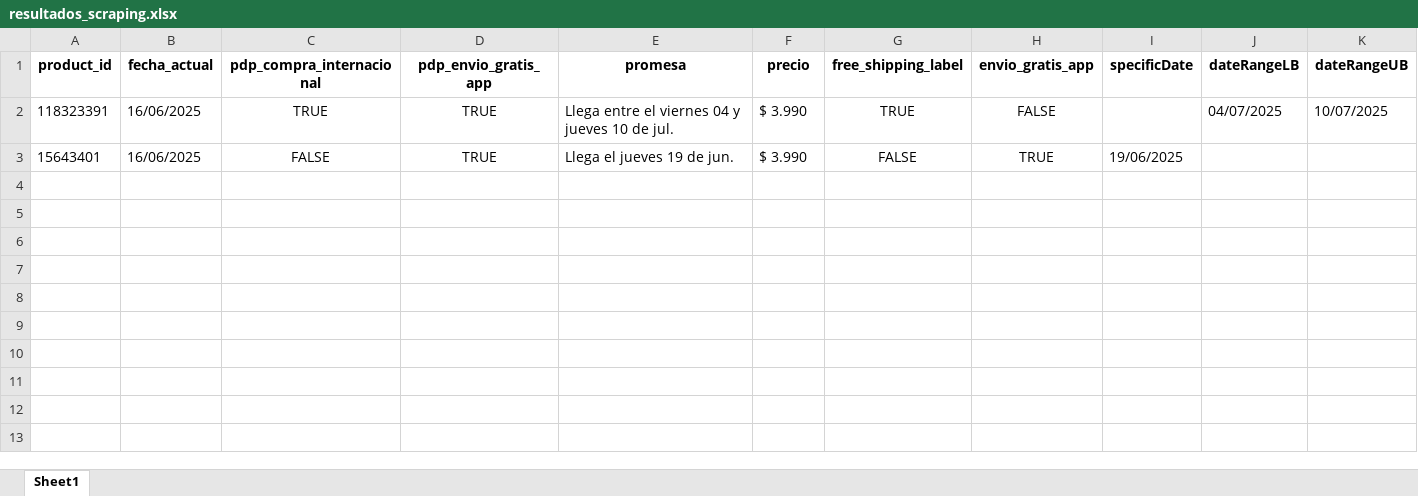
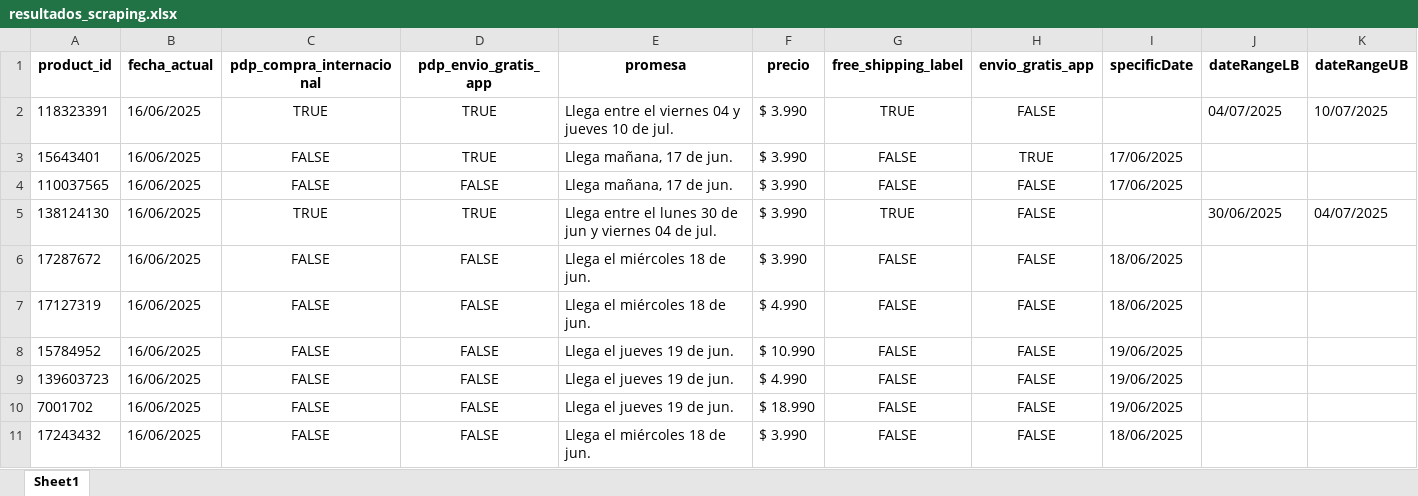
Before and after one commit to cristian-castillofreire/scraping_competencia, an Excel workbook: resultados_scraping.xlsx, sheet Sheet1, drawn as a sheet; values as stored, in another font and other column widths than the file's, no borders; the diff names each change by its address in the sheet, - before the commit and + after, or states it on an @@ line.

```diff
--- a/resultados_scraping.xlsx (sheet Sheet1)
+++ b/resultados_scraping.xlsx (sheet Sheet1)
-E3 (promesa): Llega el jueves 19 de jun.
+E3 (promesa): Llega mañana, 17 de jun.
-I3 (specificDate): 19/06/2025
+I3 (specificDate): 17/06/2025
+row 4: 110037565 | 16/06/2025 | FALSE | FALSE | Llega mañana, 17 de jun. | $ 3.990 | FALSE | FALSE | 17/06/2025
+row 5: 138124130 | 16/06/2025 | TRUE | TRUE | Llega entre el lunes 30 de jun y viernes 04 de jul. | $ 3.990 | TRUE | FALSE |  | 30/06/2025 | 04/07/2025
+row 6: 17287672 | 16/06/2025 | FALSE | FALSE | Llega el miércoles 18 de jun. | $ 3.990 | FALSE | FALSE | 18/06/2025
+row 7: 17127319 | 16/06/2025 | FALSE | FALSE | Llega el miércoles 18 de jun. | $ 4.990 | FALSE | FALSE | 18/06/2025
+row 8: 15784952 | 16/06/2025 | FALSE | FALSE | Llega el jueves 19 de jun. | $ 10.990 | FALSE | FALSE | 19/06/2025
+row 9: 139603723 | 16/06/2025 | FALSE | FALSE | Llega el jueves 19 de jun. | $ 4.990 | FALSE | FALSE | 19/06/2025
+row 10: 7001702 | 16/06/2025 | FALSE | FALSE | Llega el jueves 19 de jun. | $ 18.990 | FALSE | FALSE | 19/06/2025
+row 11: 17243432 | 16/06/2025 | FALSE | FALSE | Llega el miércoles 18 de jun. | $ 3.990 | FALSE | FALSE | 18/06/2025
```
Also changed, not shown: 2 other files.
